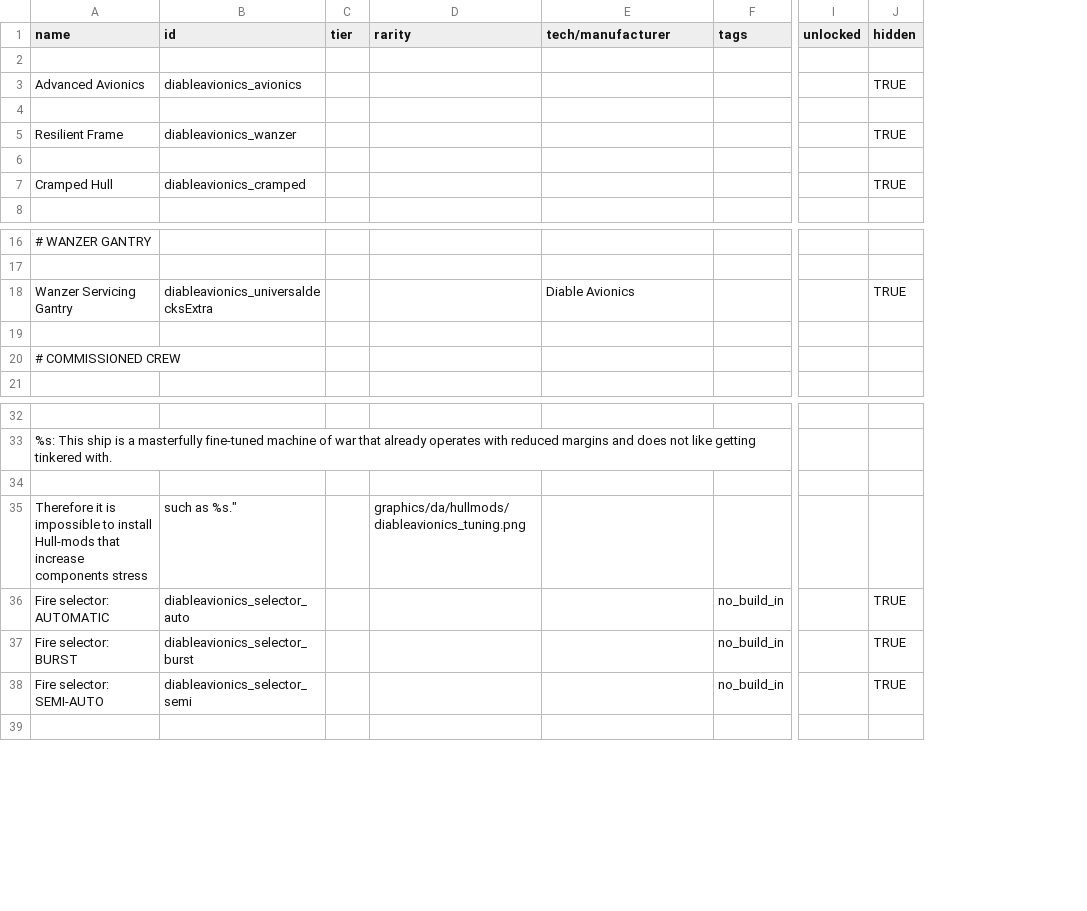
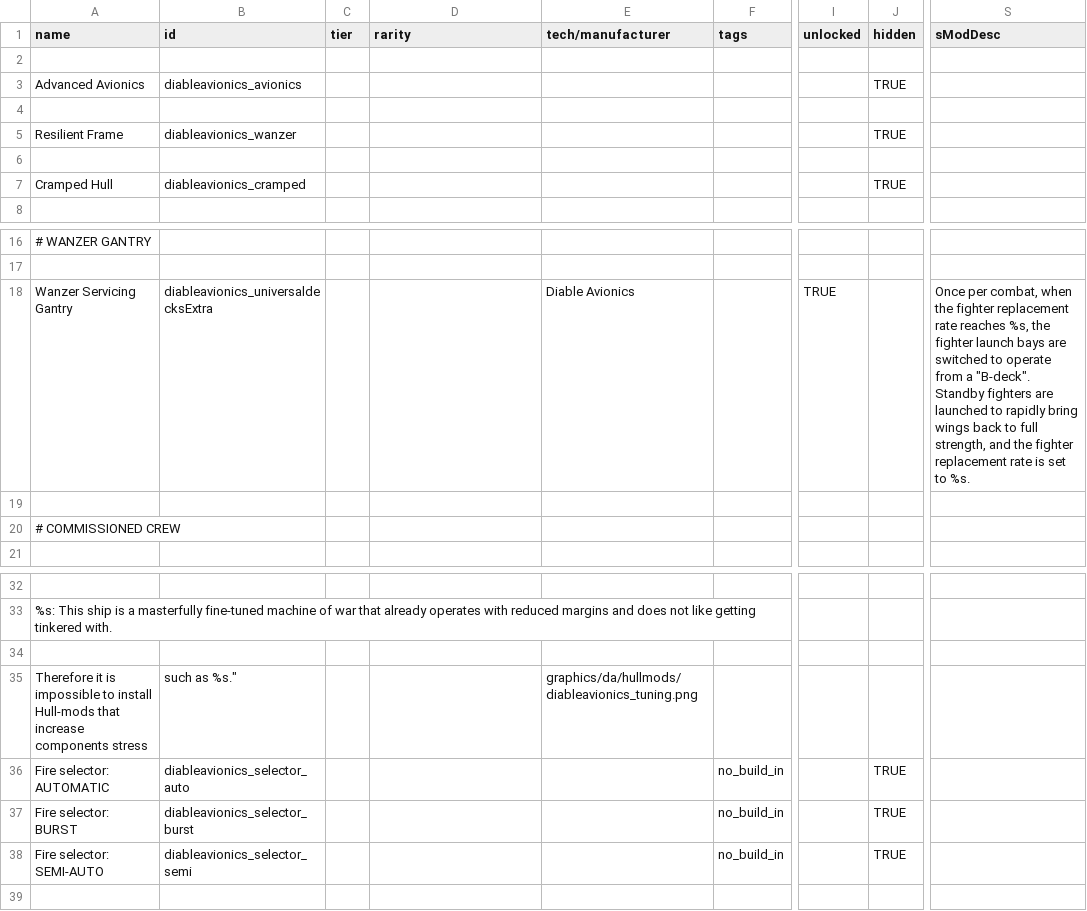
Before and after one commit to scardwell15/diable-avionics, a CSV file: data/hullmods/hull_mods.csv, drawn as a sheet; only a part is shown, gaps mark what is left out; the diff names each change by its address in the sheet, - before the commit and + after, or states it on an @@ line.

```diff
--- a/data/hullmods/hull_mods.csv
+++ b/data/hullmods/hull_mods.csv
+column S (sModDesc), row 18: Once per combat, when the fighter replacement rate reaches %s, the fighter launch bays are switched to operate from a "B-deck". Standby fighters are launched to rapidly bring wings back to full strength, and the fighter replacement rate is set to %s.
-I18 (unlocked): (empty)
+I18 (unlocked): TRUE
-J18 (hidden): TRUE
+J18 (hidden): (empty)
-D35 (rarity): graphics/da/hullmods/diableavionics_tuning.png
+D35 (rarity): (empty)
-E35 (tech/manufacturer): (empty)
+E35 (tech/manufacturer): graphics/da/hullmods/diableavionics_tuning.png
```
Also changed, not shown: 5 other files.
